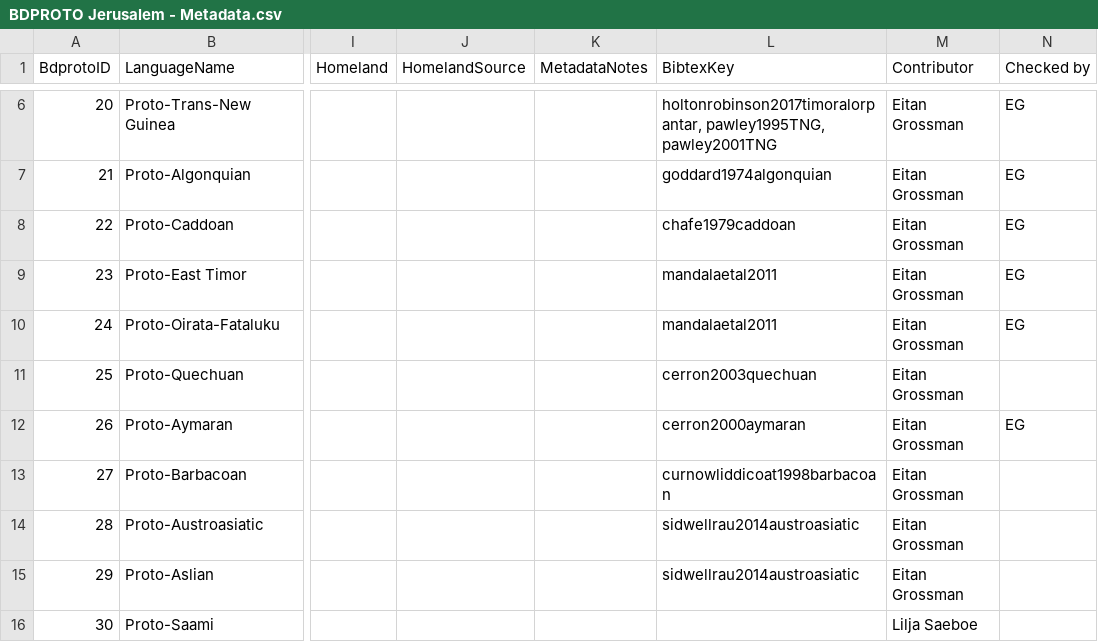
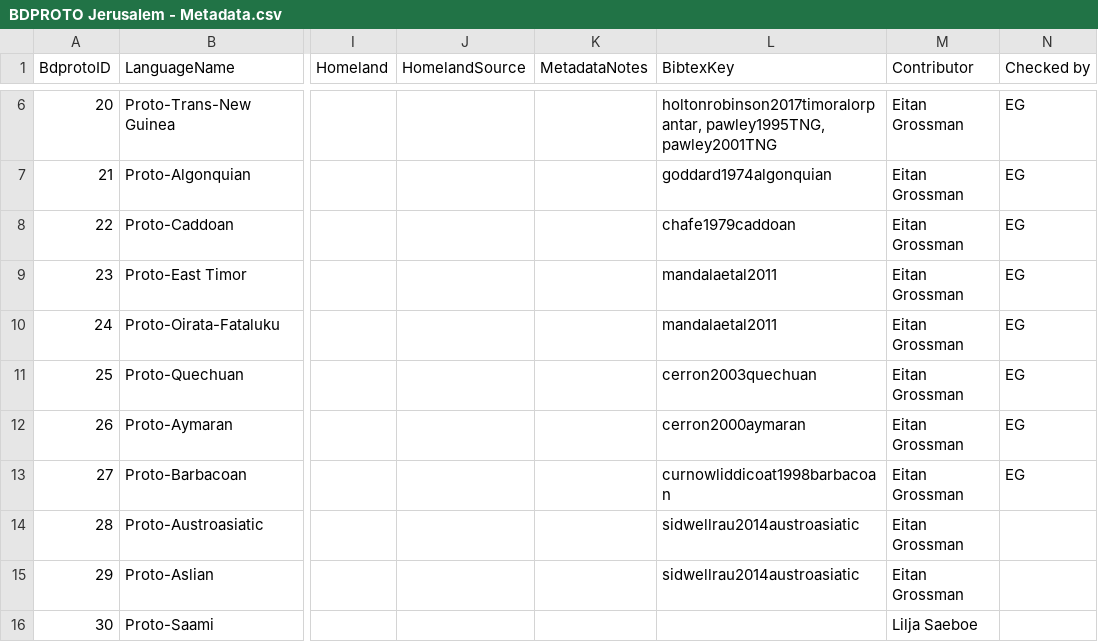
Before and after one commit to bdproto/bdproto, a CSV file: src/huji/BDPROTO Jerusalem - Metadata.csv, drawn as a sheet; only a part is shown, gaps mark what is left out; the diff names each change by its address in the sheet, - before the commit and + after, or states it on an @@ line.

Commit message:
Update BDPROTO Jerusalem - Metadata.csv
Checked Quechuan and Barbacoan

```diff
--- a/src/huji/BDPROTO Jerusalem - Metadata.csv
+++ b/src/huji/BDPROTO Jerusalem - Metadata.csv
-N11 (Checked by): (empty)
+N11 (Checked by): EG
-N13 (Checked by): (empty)
+N13 (Checked by): EG
```
